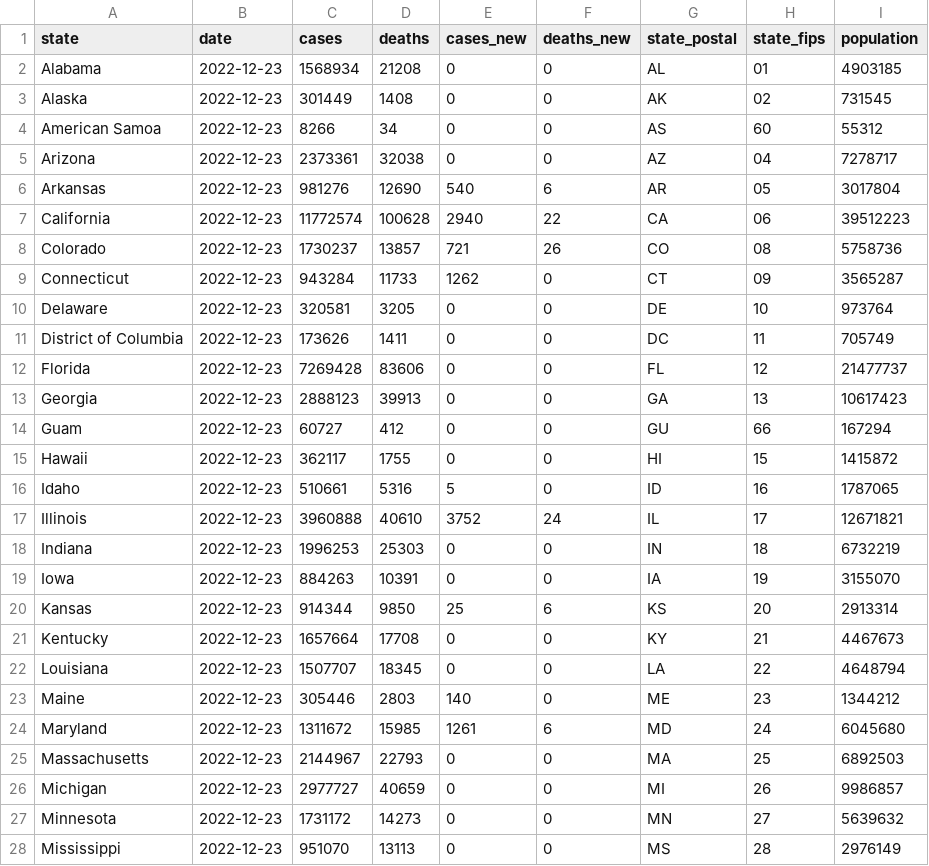
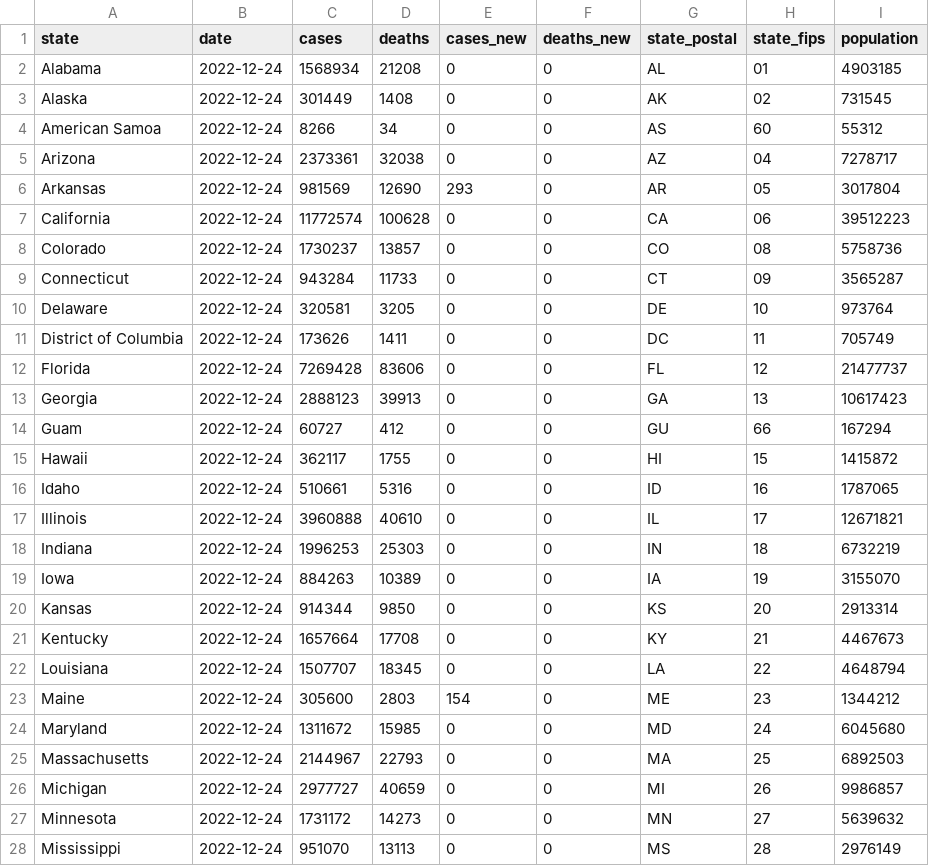
Before and after one commit to paldhous/bami-data, a CSV file: states_latest.csv, drawn as a sheet; only a part is shown; the diff covers the shown part only.

```diff
--- a/states_latest.csv
+++ b/states_latest.csv
@@ -1,28 +1,28 @@
 state,date,cases,deaths,cases_new,deaths_new,state_postal,state_fips,population
-Alabama,2022-12-23,1568934,21208,0,0,AL,01,4903185
-Alaska,2022-12-23,301449,1408,0,0,AK,02,731545
-American Samoa,2022-12-23,8266,34,0,0,AS,60,55312
-Arizona,2022-12-23,2373361,32038,0,0,AZ,04,7278717
-Arkansas,2022-12-23,981276,12690,540,6,AR,05,3017804
-California,2022-12-23,11772574,100628,2940,22,CA,06,39512223
-Colorado,2022-12-23,1730237,13857,721,26,CO,08,5758736
-Connecticut,2022-12-23,943284,11733,1262,0,CT,09,3565287
-Delaware,2022-12-23,320581,3205,0,0,DE,10,973764
-District of Columbia,2022-12-23,173626,1411,0,0,DC,11,705749
-Florida,2022-12-23,7269428,83606,0,0,FL,12,21477737
-Georgia,2022-12-23,2888123,39913,0,0,GA,13,10617423
-Guam,2022-12-23,60727,412,0,0,GU,66,167294
-Hawaii,2022-12-23,362117,1755,0,0,HI,15,1415872
-Idaho,2022-12-23,510661,5316,5,0,ID,16,1787065
-Illinois,2022-12-23,3960888,40610,3752,24,IL,17,12671821
-Indiana,2022-12-23,1996253,25303,0,0,IN,18,6732219
-Iowa,2022-12-23,884263,10391,0,0,IA,19,3155070
-Kansas,2022-12-23,914344,9850,25,6,KS,20,2913314
-Kentucky,2022-12-23,1657664,17708,0,0,KY,21,4467673
-Louisiana,2022-12-23,1507707,18345,0,0,LA,22,4648794
-Maine,2022-12-23,305446,2803,140,0,ME,23,1344212
-Maryland,2022-12-23,1311672,15985,1261,6,MD,24,6045680
-Massachusetts,2022-12-23,2144967,22793,0,0,MA,25,6892503
-Michigan,2022-12-23,2977727,40659,0,0,MI,26,9986857
-Minnesota,2022-12-23,1731172,14273,0,0,MN,27,5639632
-Mississippi,2022-12-23,951070,13113,0,0,MS,28,2976149
+Alabama,2022-12-24,1568934,21208,0,0,AL,01,4903185
+Alaska,2022-12-24,301449,1408,0,0,AK,02,731545
+American Samoa,2022-12-24,8266,34,0,0,AS,60,55312
+Arizona,2022-12-24,2373361,32038,0,0,AZ,04,7278717
+Arkansas,2022-12-24,981569,12690,293,0,AR,05,3017804
+California,2022-12-24,11772574,100628,0,0,CA,06,39512223
+Colorado,2022-12-24,1730237,13857,0,0,CO,08,5758736
+Connecticut,2022-12-24,943284,11733,0,0,CT,09,3565287
+Delaware,2022-12-24,320581,3205,0,0,DE,10,973764
+District of Columbia,2022-12-24,173626,1411,0,0,DC,11,705749
+Florida,2022-12-24,7269428,83606,0,0,FL,12,21477737
+Georgia,2022-12-24,2888123,39913,0,0,GA,13,10617423
+Guam,2022-12-24,60727,412,0,0,GU,66,167294
+Hawaii,2022-12-24,362117,1755,0,0,HI,15,1415872
+Idaho,2022-12-24,510661,5316,0,0,ID,16,1787065
+Illinois,2022-12-24,3960888,40610,0,0,IL,17,12671821
+Indiana,2022-12-24,1996253,25303,0,0,IN,18,6732219
+Iowa,2022-12-24,884263,10389,0,0,IA,19,3155070
+Kansas,2022-12-24,914344,9850,0,0,KS,20,2913314
+Kentucky,2022-12-24,1657664,17708,0,0,KY,21,4467673
+Louisiana,2022-12-24,1507707,18345,0,0,LA,22,4648794
+Maine,2022-12-24,305600,2803,154,0,ME,23,1344212
+Maryland,2022-12-24,1311672,15985,0,0,MD,24,6045680
+Massachusetts,2022-12-24,2144967,22793,0,0,MA,25,6892503
+Michigan,2022-12-24,2977727,40659,0,0,MI,26,9986857
+Minnesota,2022-12-24,1731172,14273,0,0,MN,27,5639632
+Mississippi,2022-12-24,951070,13113,0,0,MS,28,2976149
```
Also changed, not shown: 55 edited cells elsewhere in this file, 2 other files.
